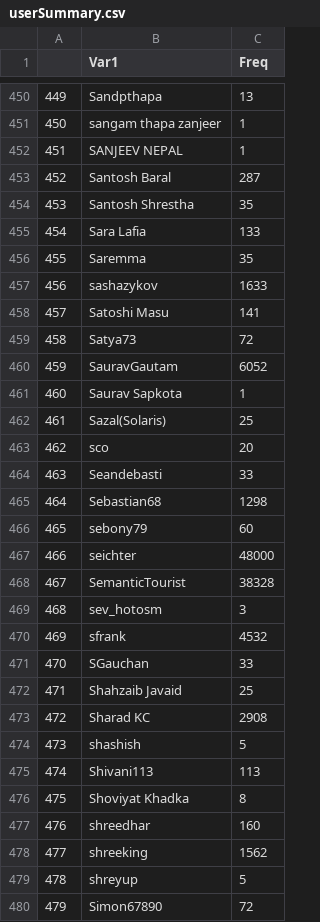
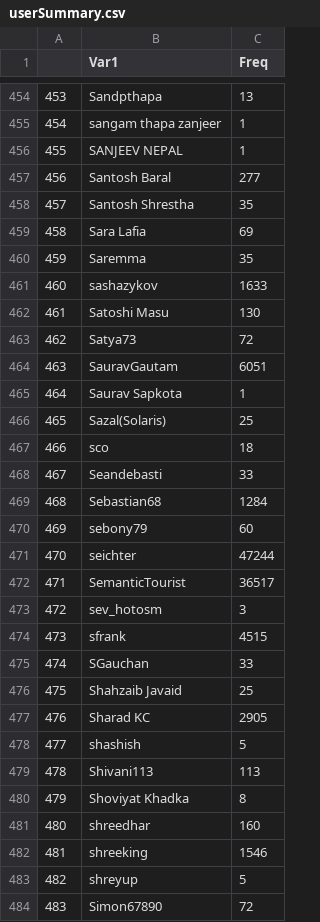
Before and after one commit to PreparePokhara/OSMDataPokhara, a CSV file: data/csv/overall/userSummary.csv, drawn as a sheet; only a part is shown, gaps mark what is left out; addresses are those after the commit; the diff covers the shown part only; the diff names each change by its address in the sheet, - before the commit and + after, or states it on an @@ line.

```diff
--- a/data/csv/overall/userSummary.csv
+++ b/data/csv/overall/userSummary.csv
@@ column A renumbered from row 27 down @@
-C457 (Freq): 287
+C457 (Freq): 277
-C459 (Freq): 133
+C459 (Freq): 69
-C462 (Freq): 141
+C462 (Freq): 130
-C464 (Freq): 6052
+C464 (Freq): 6051
-C467 (Freq): 20
+C467 (Freq): 18
-C469 (Freq): 1298
+C469 (Freq): 1284
-C471 (Freq): 48000
+C471 (Freq): 47244
-C472 (Freq): 38328
+C472 (Freq): 36517
-C474 (Freq): 4532
+C474 (Freq): 4515
-C477 (Freq): 2908
+C477 (Freq): 2905
-C482 (Freq): 1562
+C482 (Freq): 1546
```
Also changed, not shown: 5 added rows, 1 removed row and 102 edited cells elsewhere in this file, data/csv/last_month/amenitySummary.csv, data/csv/last_week/amenitySummary.csv, 18 other files.
